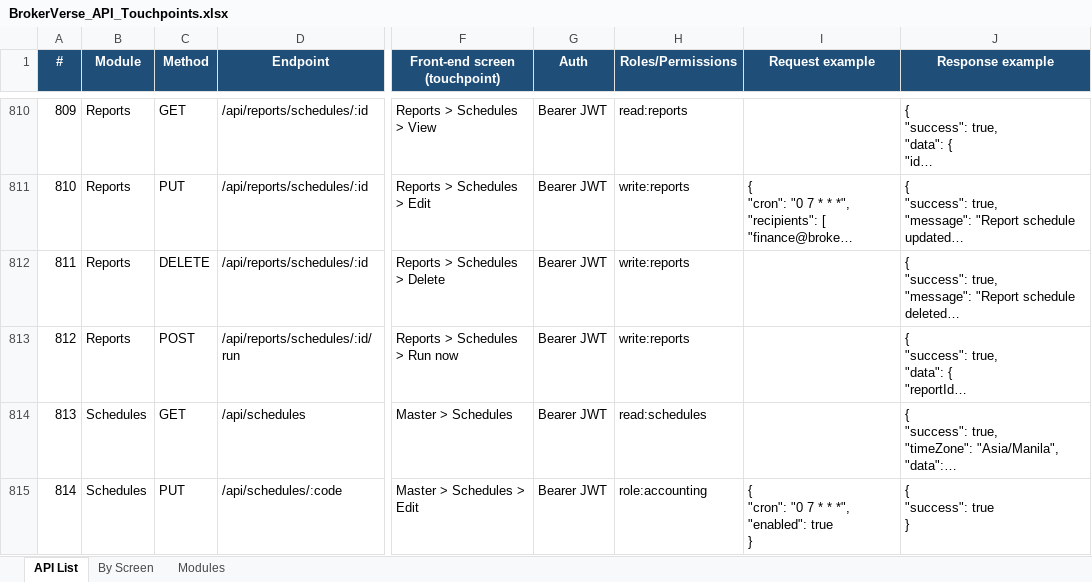
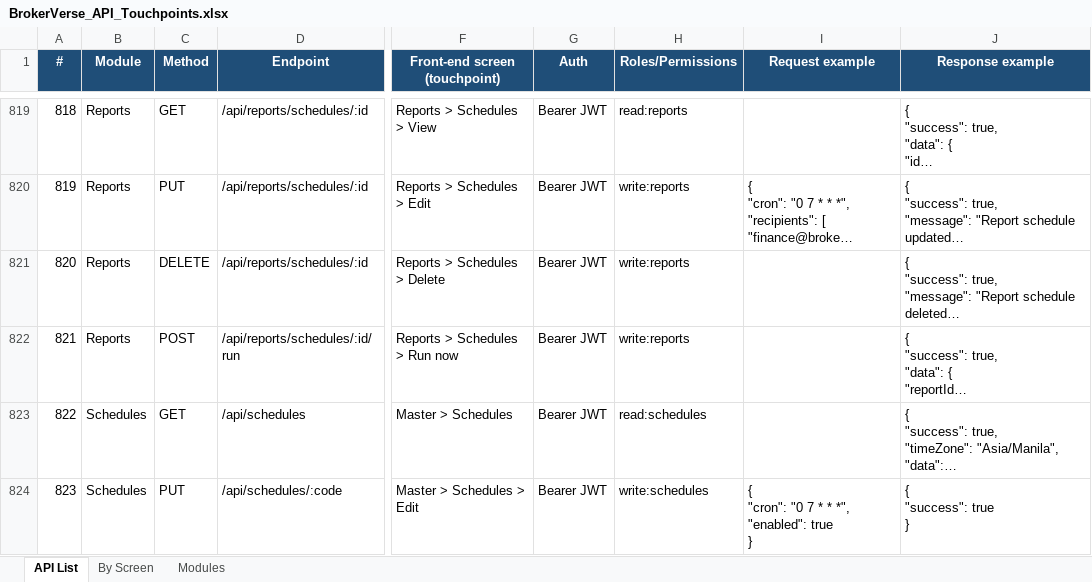
Before and after one commit to IortaTexhNXT-DEV/BDOI-OOTB, an Excel workbook: backend/docs/api/BrokerVerse_API_Touchpoints.xlsx, sheet API List, drawn as a sheet; only a part is shown, gaps mark what is left out; long unchanged cells end in …; values as stored, in another font and other column widths than the file's, no borders; addresses are those after the commit; the diff covers the shown part only; the diff names each change by its address in the sheet, - before the commit and + after, or states it on an @@ line.

Commit message:
Trial balance with go-live opening balances, schedule checks and alerts, master fixes
- Trial Balance report counts the go-live opening balances (they are not journals); screen name spelling (0217).
- Schedules: an invalid cron expression is refused instead of silently dropping the job; edit and run need
  write:schedules (granted to Accounting, 0220); a failed job raises a high-priority notification.
- Collection reminder wording works for due and overdue bills (0218).
- Indexes on 35 foreign keys added since 0146 (0219).
- Currency and Transaction Code masters: Upload button opens the upload (a second, empty click handler
  replaced it); petty cash and employee code fields show Issued when saved.
- check-api-calls no longer crashes on a computed method; openapi.json regenerated (854 routes).
- Tests: trial balance from go-live opening balances, cron validation (636 tests).

```diff
--- a/backend/docs/api/BrokerVerse_API_Touchpoints.xlsx (sheet API List)
+++ b/backend/docs/api/BrokerVerse_API_Touchpoints.xlsx (sheet API List)
@@ column A (#) renumbered from row 147 down @@
-H824 (Roles/Permissions): role:accounting
+H824 (Roles/Permissions): write:schedules
```
Also changed, not shown: 9 added rows and 4 edited cells elsewhere in this sheet, sheet By Screen, sheet Modules, 20 other files.
